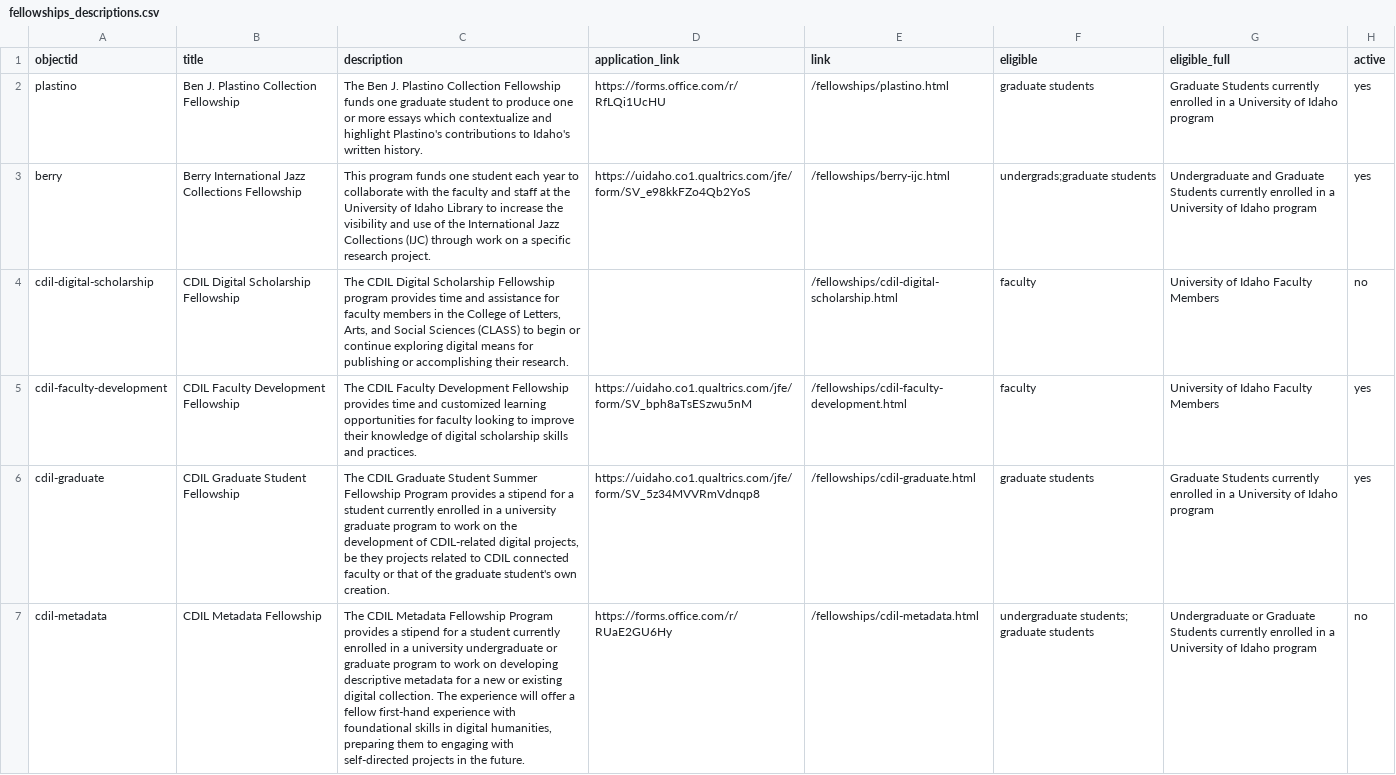
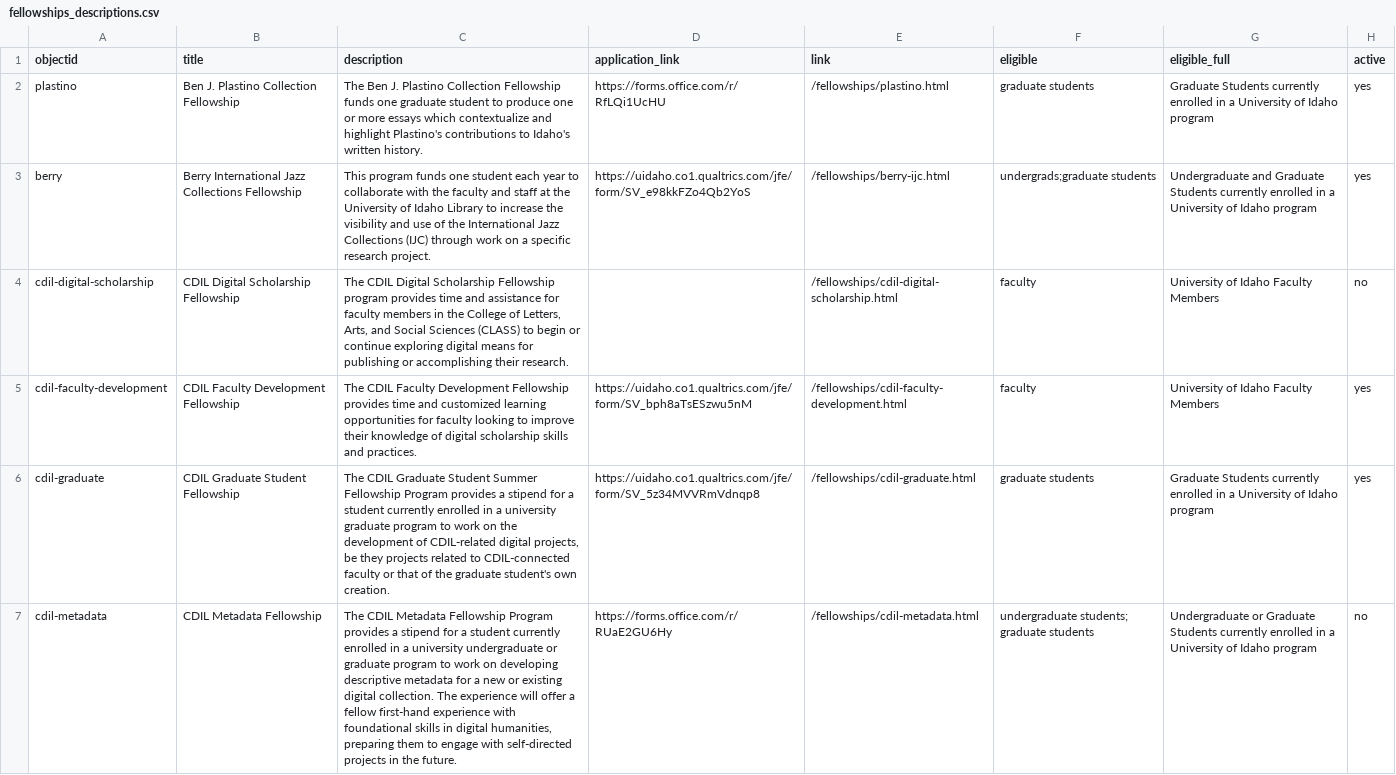
Before and after one commit to uidaholib/mainweb-lib-uidaho, a CSV file: _data/fellowships_descriptions.csv, drawn as a sheet; only a part is shown; the diff covers the shown part only; the diff names each change by its address in the sheet, - before the commit and + after, or states it on an @@ line.

```diff
--- a/_data/fellowships_descriptions.csv
+++ b/_data/fellowships_descriptions.csv
-C6 (description): …related to CDIL connected faculty or…
+C6 (description): …related to CDIL-connected faculty or…
-C7 (description): …them to engaging with self-directed…
+C7 (description): …them to engage with self-directed…
```
Also changed, not shown: 4 edited cells elsewhere in this file, _data/fellowships.csv, 13 other files.
